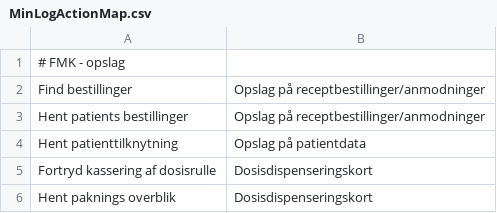
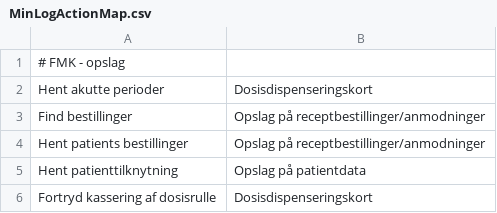
Before and after one commit to trifork/fmk-minlog-categories, a CSV file: src/MinLogActionMap.csv, drawn as a sheet; only a part is shown; the shorter side is filled out with more unchanged rows.

Commit message:
FMK-5833 GetAcutePacking

```diff
--- a/src/MinLogActionMap.csv
+++ b/src/MinLogActionMap.csv
@@ -1,2 +1,3 @@
 # FMK - opslag
+Hent akutte perioder;Dosisdispenseringskort
 Find bestillinger;Opslag på receptbestillinger/anmodninger
```
